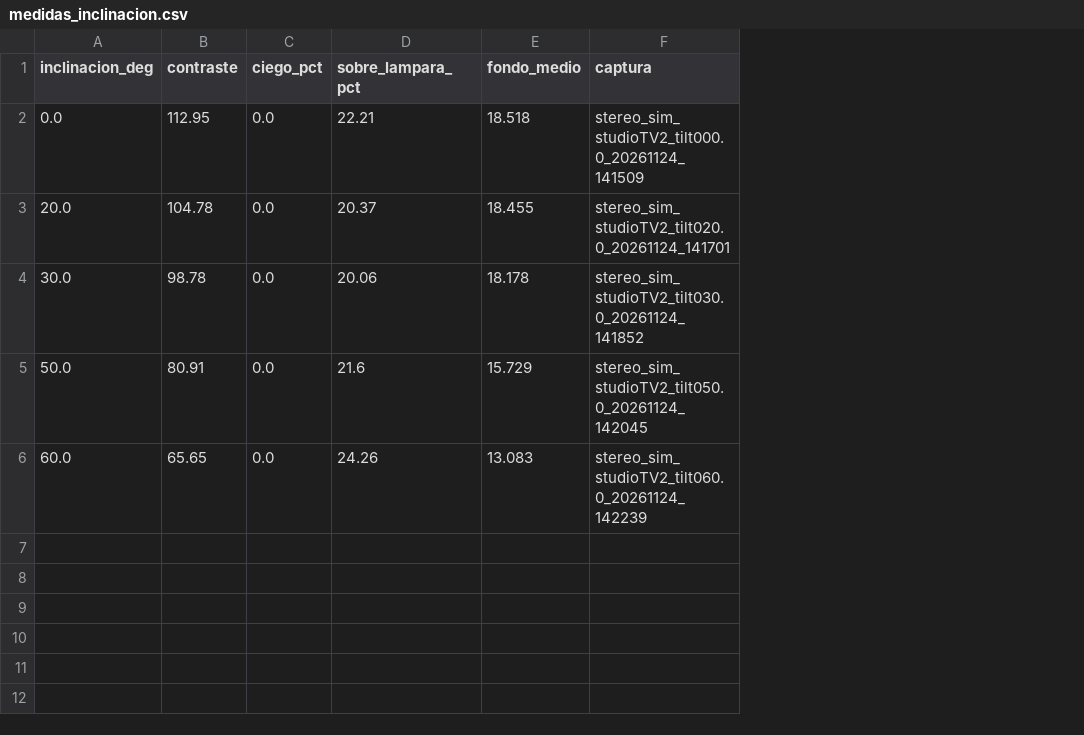
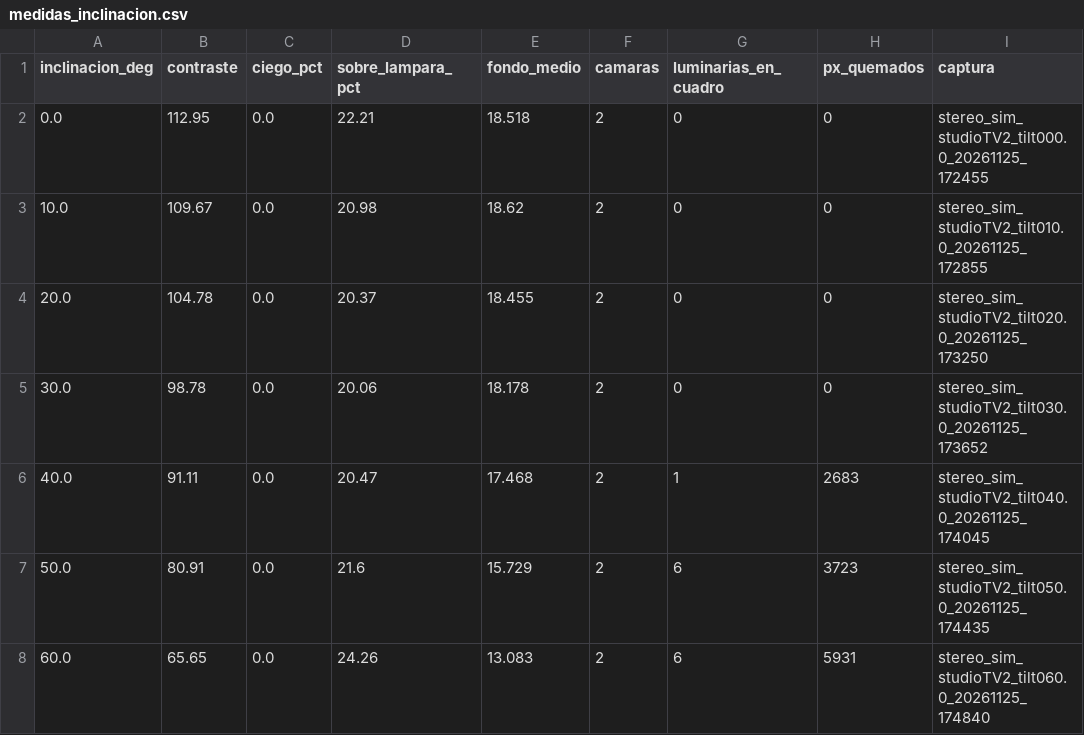
Before and after one commit to noonejf/STEREO_PHOTOGRAMMETRY_CM5, a CSV file: SIMULATION/experimentos/estudio_luminarias_reales/medidas_inclinacion.csv, drawn as a sheet; addresses are those after the commit; the diff names each change by its address in the sheet, - before the commit and + after, or states it on an @@ line.

Commit message:
feat: a beam-tilt tab, and the sweep behind it is complete
Jose asked to see how the frame looks as the fixtures are aimed, because
the tilt is not a parameter chosen once on a plan: it is what the
technician moves by hand on the session day. The chapter had a five-row
table for it and the application showed nothing.

The sweep is now 0 to 60 degrees in steps of 10, with both cameras, on
the same scene and the same 7.64 kW throughout. The five angles that
already existed came back identical to the digit. The two new ones are
10 degrees at 109.7 levels and 40 at 91.1, and 91.1 is also the contrast
of the TV2 baseline, which it should be, because the baseline is the 40
degree tilt.

Two things the five-row table could not show. The fall is monotone and
it accelerates, 3.3 levels over the first ten degrees against 15.3 over
the last ten, so there is no plateau where tilting is free. And there is
a second threshold that is not photometric but a rigging instruction: no
fixture mouth is in shot up to 30 degrees, one appears at 40 and six at
50. Past 30 they have to be flagged. The count is of blobs that reach
255, which in this scene can only be a projector mouth, since the molton
floor is albedo 0.04 and the cord is sub-pixel.

The studio tab stops being a list of codes. TV2MADERA and TV2HAZLEJOS
are the generator's internal names and say nothing to anyone who did not
write the generator, so each button now leads with what the arrangement
changes and carries the code underneath. The names come from chapter 5,
so the screen and the deliverable call the same thing the same way.

Two defects found while doing it. The sweep collector walked the glob
without grouping, so re-rendering an angle would have published two rows
for it; it now keeps the most recent capture per angle. And the versioned
small copies did not include the sweep, so a clean clone would have shown
the tab with figures and no frames.

```diff
--- a/SIMULATION/experimentos/estudio_luminarias_reales/medidas_inclinacion.csv
+++ b/SIMULATION/experimentos/estudio_luminarias_reales/medidas_inclinacion.csv
+column F (camaras), row 2: 2; rows 4-5: 2 | 2; rows 7-8: 2 | 2
+column G (luminarias_en_cuadro), row 2: 0; rows 4-5: 0 | 0; rows 7-8: 6 | 6
+column H (px_quemados), row 2: 0; rows 4-5: 0 | 0; rows 7-8: 3723 | 5931
-I2 (captura): stereo_sim_studioTV2_tilt000.0_20261124_141509
+I2 (captura): stereo_sim_studioTV2_tilt000.0_20261125_172455
+row 3: 10.0 | 109.67 | 0.0 | 20.98 | 18.62 | 2 | 0 | 0 | stereo_sim_studioTV2_tilt010.0_20261125_172855
-I4 (captura): stereo_sim_studioTV2_tilt020.0_20261124_141701
+I4 (captura): stereo_sim_studioTV2_tilt020.0_20261125_173250
-I5 (captura): stereo_sim_studioTV2_tilt030.0_20261124_141852
+I5 (captura): stereo_sim_studioTV2_tilt030.0_20261125_173652
+row 6: 40.0 | 91.11 | 0.0 | 20.47 | 17.468 | 2 | 1 | 2683 | stereo_sim_studioTV2_tilt040.0_20261125_174045
-I7 (captura): stereo_sim_studioTV2_tilt050.0_20261124_142045
+I7 (captura): stereo_sim_studioTV2_tilt050.0_20261125_174435
-I8 (captura): stereo_sim_studioTV2_tilt060.0_20261124_142239
+I8 (captura): stereo_sim_studioTV2_tilt060.0_20261125_174840
```
Also changed, not shown: 23 other files.
